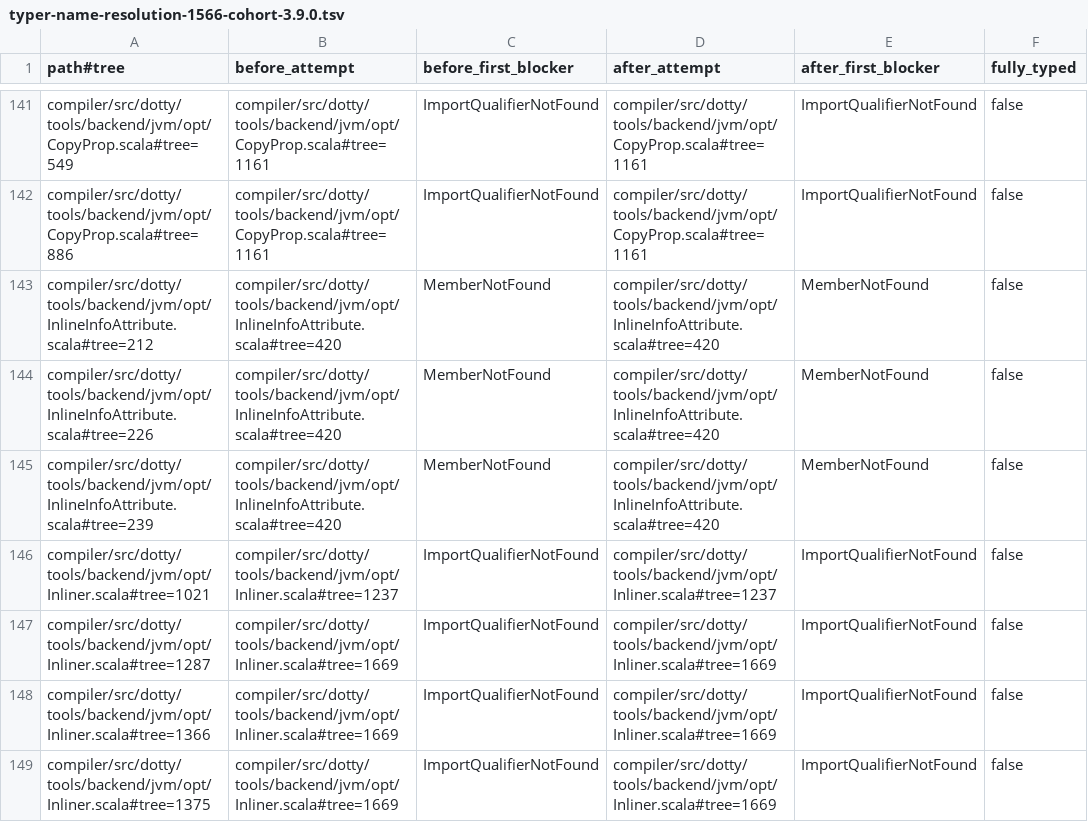
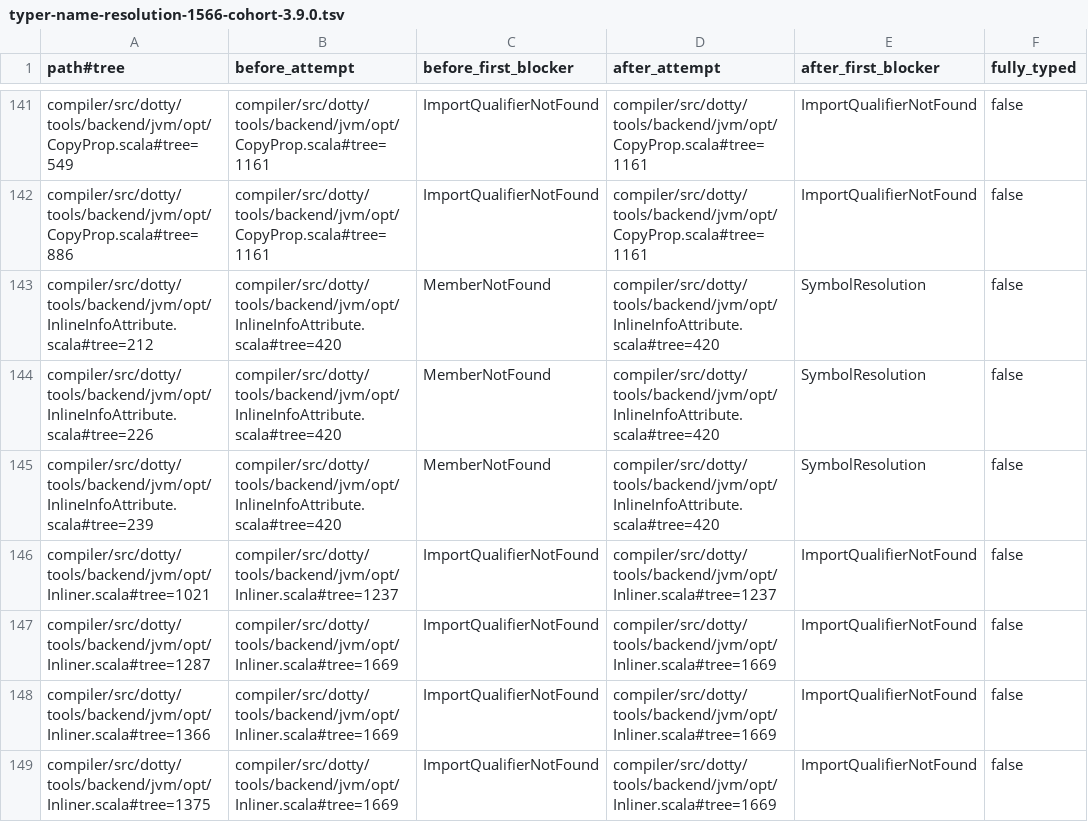
Before and after one commit to scytrowski/dotty-rs, a TSV file: docs/typer-name-resolution-1566-cohort-3.9.0.tsv, drawn as a sheet; only a part is shown, gaps mark what is left out.

Commit message:
typer: lower integer += on mutable locals

```diff
--- a/docs/typer-name-resolution-1566-cohort-3.9.0.tsv
+++ b/docs/typer-name-resolution-1566-cohort-3.9.0.tsv
@@ -142,5 +142,5 @@ compiler/src/dotty/tools/backend/jvm/opt/CopyProp.scala#tree=549	compiler/src/do
 compiler/src/dotty/tools/backend/jvm/opt/CopyProp.scala#tree=886	compiler/src/dotty/tools/backend/jvm/opt/CopyProp.scala#tree=1161	ImportQualifierNotFound	compiler/src/dotty/tools/backend/jvm/opt/CopyProp.scala#tree=1161	ImportQualifierNotFound	false
-compiler/src/dotty/tools/backend/jvm/opt/InlineInfoAttribute.scala#tree=212	compiler/src/dotty/tools/backend/jvm/opt/InlineInfoAttribute.scala#tree=420	MemberNotFound	compiler/src/dotty/tools/backend/jvm/opt/InlineInfoAttribute.scala#tree=420	MemberNotFound	false
-compiler/src/dotty/tools/backend/jvm/opt/InlineInfoAttribute.scala#tree=226	compiler/src/dotty/tools/backend/jvm/opt/InlineInfoAttribute.scala#tree=420	MemberNotFound	compiler/src/dotty/tools/backend/jvm/opt/InlineInfoAttribute.scala#tree=420	MemberNotFound	false
-compiler/src/dotty/tools/backend/jvm/opt/InlineInfoAttribute.scala#tree=239	compiler/src/dotty/tools/backend/jvm/opt/InlineInfoAttribute.scala#tree=420	MemberNotFound	compiler/src/dotty/tools/backend/jvm/opt/InlineInfoAttribute.scala#tree=420	MemberNotFound	false
+compiler/src/dotty/tools/backend/jvm/opt/InlineInfoAttribute.scala#tree=212	compiler/src/dotty/tools/backend/jvm/opt/InlineInfoAttribute.scala#tree=420	MemberNotFound	compiler/src/dotty/tools/backend/jvm/opt/InlineInfoAttribute.scala#tree=420	SymbolResolution	false
+compiler/src/dotty/tools/backend/jvm/opt/InlineInfoAttribute.scala#tree=226	compiler/src/dotty/tools/backend/jvm/opt/InlineInfoAttribute.scala#tree=420	MemberNotFound	compiler/src/dotty/tools/backend/jvm/opt/InlineInfoAttribute.scala#tree=420	SymbolResolution	false
+compiler/src/dotty/tools/backend/jvm/opt/InlineInfoAttribute.scala#tree=239	compiler/src/dotty/tools/backend/jvm/opt/InlineInfoAttribute.scala#tree=420	MemberNotFound	compiler/src/dotty/tools/backend/jvm/opt/InlineInfoAttribute.scala#tree=420	SymbolResolution	false
 compiler/src/dotty/tools/backend/jvm/opt/Inliner.scala#tree=1021	compiler/src/dotty/tools/backend/jvm/opt/Inliner.scala#tree=1237	ImportQualifierNotFound	compiler/src/dotty/tools/backend/jvm/opt/Inliner.scala#tree=1237	ImportQualifierNotFound	false
```
Also changed, not shown: 3 other files.
